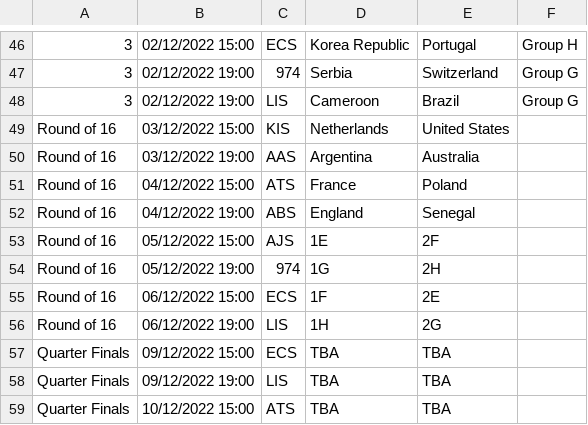
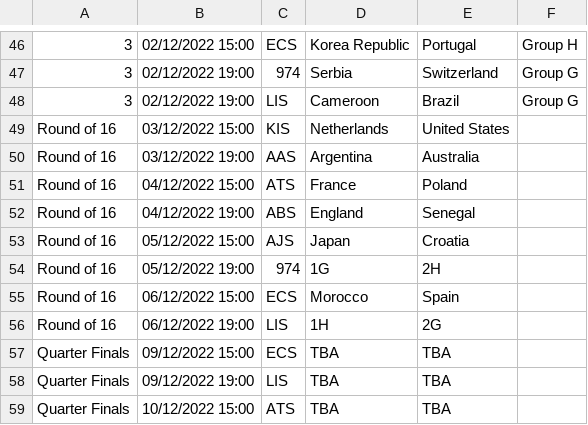
Before and after one commit to davorg/worldcup, a CSV file: games.csv, drawn as a sheet; only a part is shown, gaps mark what is left out.

```diff
--- a/games.csv
+++ b/games.csv
@@ -52,5 +52,5 @@ Round of 16,04/12/2022 15:00,ATS,France,Poland,,
 Round of 16,04/12/2022 19:00,ABS,England,Senegal,,
-Round of 16,05/12/2022 15:00,AJS,1E,2F,,
+Round of 16,05/12/2022 15:00,AJS,Japan,Croatia,,
 Round of 16,05/12/2022 19:00,974,1G,2H,,
-Round of 16,06/12/2022 15:00,ECS,1F,2E,,
+Round of 16,06/12/2022 15:00,ECS,Morocco,Spain,,
 Round of 16,06/12/2022 19:00,LIS,1H,2G,,
```
Also changed, not shown: 1 other file.
